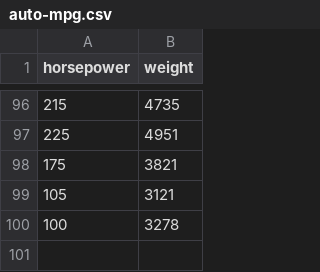
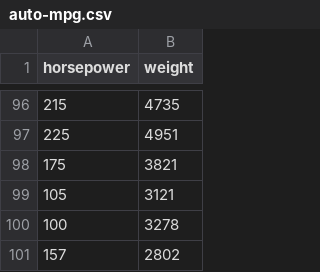
Before and after one commit to DawsonVaal/KMeansProject, a CSV file: auto-mpg.csv, drawn as a sheet; only a part is shown, gaps mark what is left out; the diff names each change by its address in the sheet, - before the commit and + after, or states it on an @@ line.

```diff
--- a/auto-mpg.csv
+++ b/auto-mpg.csv
+row 101: 157 | 2802
```
Also changed, not shown: 1 other file.
